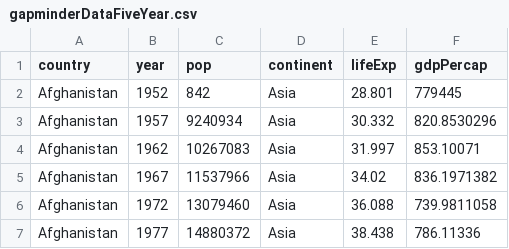
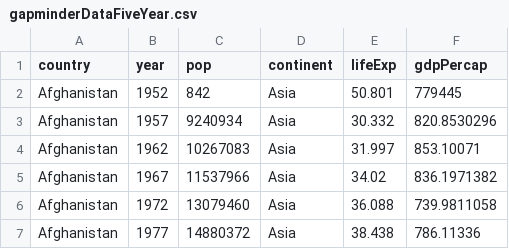
Before and after one commit to svega611/datasets, a CSV file: gapminderDataFiveYear.csv, drawn as a sheet; only a part is shown.

Commit message:
Add files via upload

```diff
--- a/gapminderDataFiveYear.csv
+++ b/gapminderDataFiveYear.csv
@@ -1,3 +1,3 @@
 country,year,pop,continent,lifeExp,gdpPercap
-Afghanistan,1952,842,Asia,28.801,779445
+Afghanistan,1952,842,Asia,50.801,779445
 Afghanistan,1957,9240934,Asia,30.332,820.8530296
```
